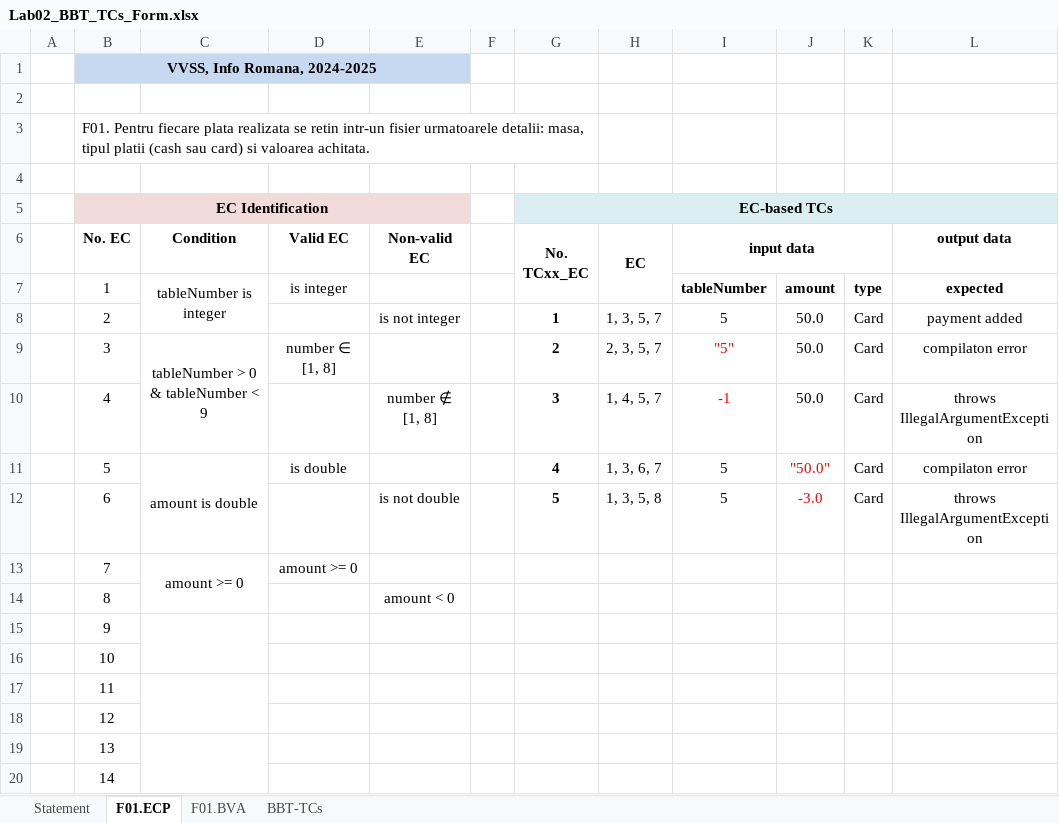
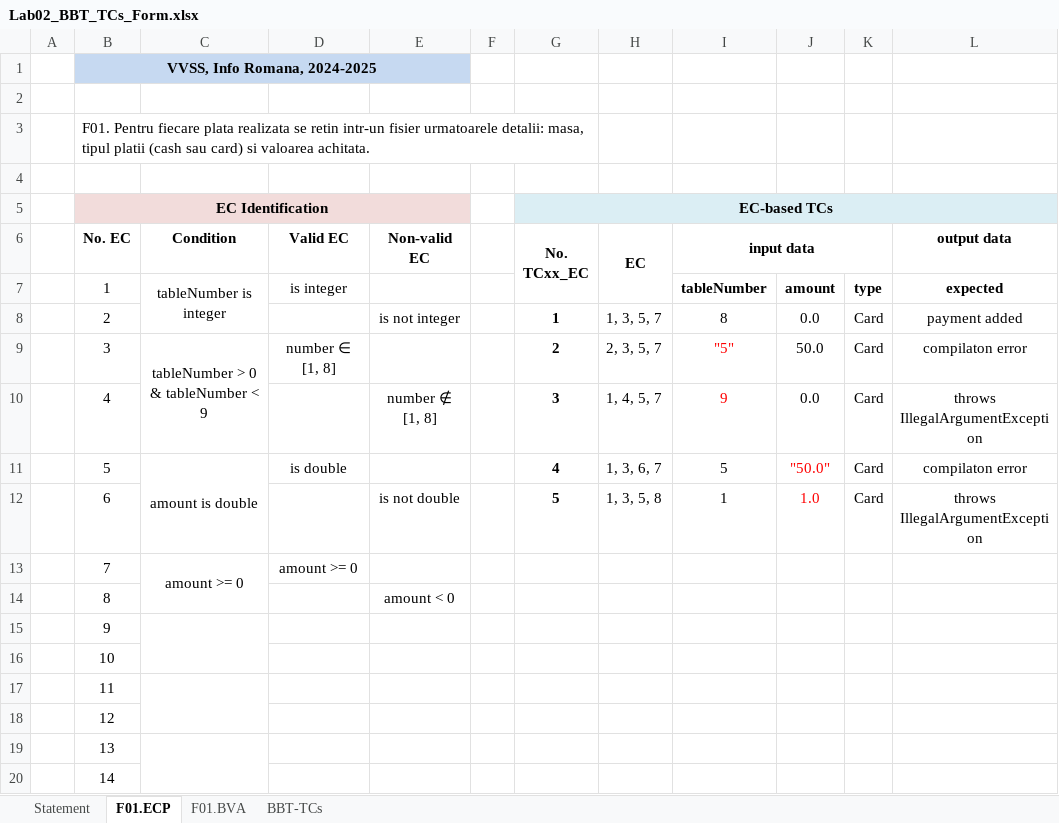
Before and after one commit to cristiticu/vvss-public, an Excel workbook: Docs/lab2/Lab02_BBT_TCs_Form.xlsx, sheet F01.ECP, drawn as a sheet; values as stored, in another font and other column widths than the file's, no borders; the diff names each change by its address in the sheet, - before the commit and + after, or states it on an @@ line.

```diff
--- a/Docs/lab2/Lab02_BBT_TCs_Form.xlsx (sheet F01.ECP)
+++ b/Docs/lab2/Lab02_BBT_TCs_Form.xlsx (sheet F01.ECP)
-I8 (input data): 5
+I8 (input data): 8
-J8: 50.0
+J8: 0.0
-I10 (input data): -1
+I10 (input data): 9
-J10: 50.0
+J10: 0.0
-I12 (input data): 5
+I12 (input data): 1
-J12: -3.0
+J12: 1.0
```
Also changed, not shown: sheet BBT-TCs, sheet F01.BVA, sheet Statement, 1 other file.
